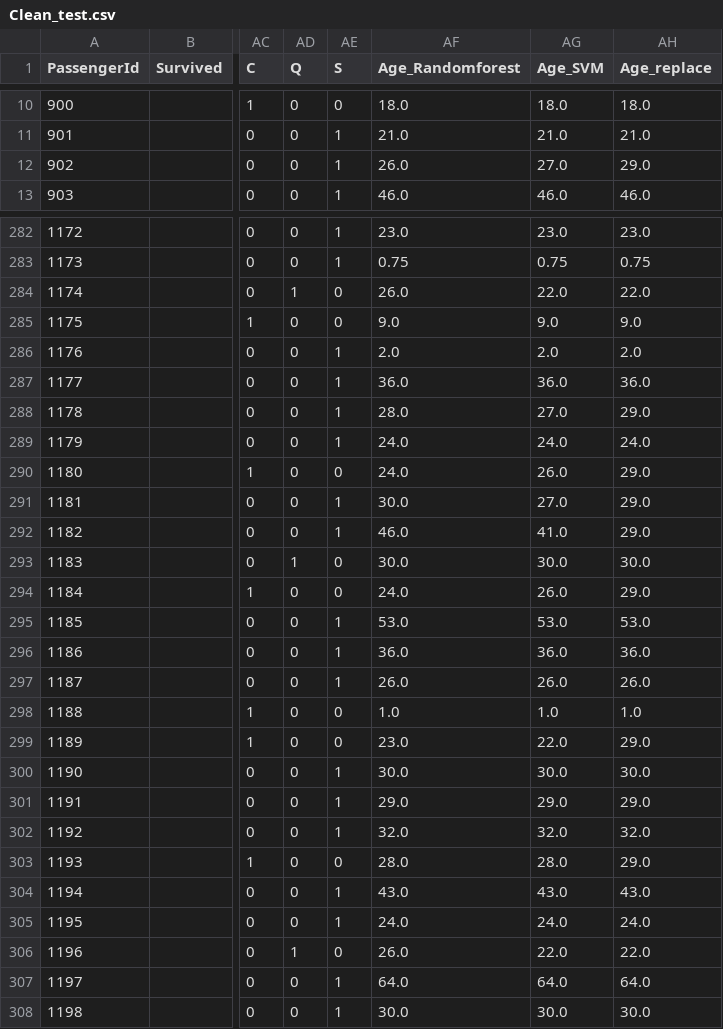
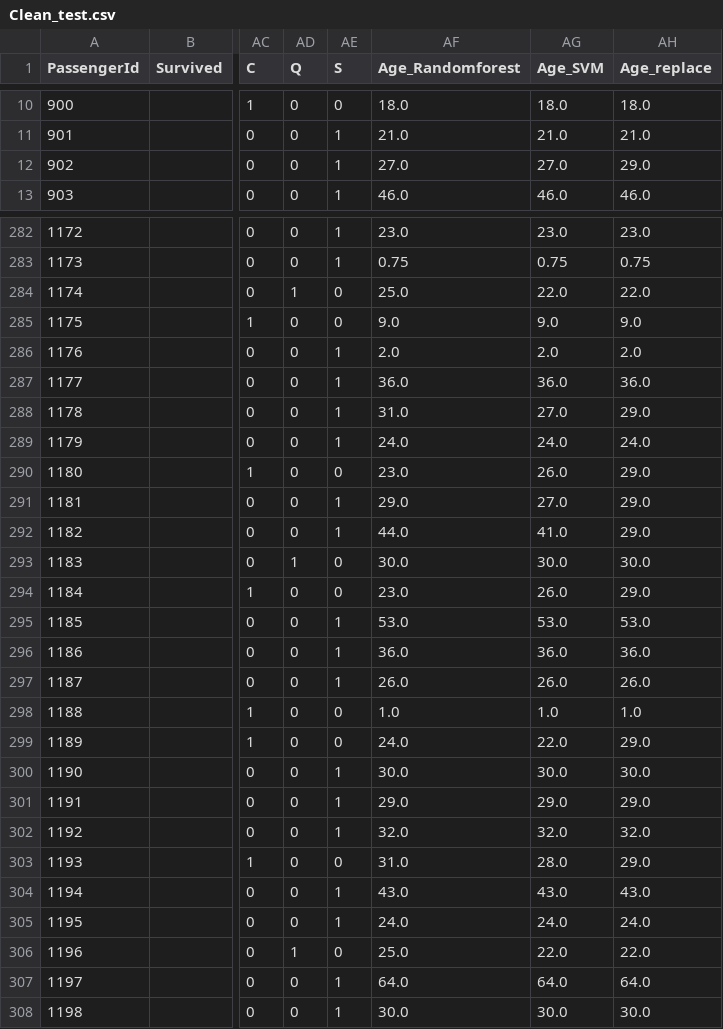
Before and after one commit to ngyduong/Titanic_project, a CSV file: titanic_data/Clean_test.csv, drawn as a sheet; only a part is shown, gaps mark what is left out; the diff covers the shown part only; the diff names each change by its address in the sheet, - before the commit and + after, or states it on an @@ line.

```diff
--- a/titanic_data/Clean_test.csv
+++ b/titanic_data/Clean_test.csv
-AF12 (Age_Randomforest): 26.0
+AF12 (Age_Randomforest): 27.0
-AF284 (Age_Randomforest): 26.0
+AF284 (Age_Randomforest): 25.0
-AF288 (Age_Randomforest): 28.0
+AF288 (Age_Randomforest): 31.0
-AF290 (Age_Randomforest): 24.0
+AF290 (Age_Randomforest): 23.0
-AF291 (Age_Randomforest): 30.0
+AF291 (Age_Randomforest): 29.0
-AF292 (Age_Randomforest): 46.0
+AF292 (Age_Randomforest): 44.0
-AF294 (Age_Randomforest): 24.0
+AF294 (Age_Randomforest): 23.0
-AF299 (Age_Randomforest): 23.0
+AF299 (Age_Randomforest): 24.0
-AF303 (Age_Randomforest): 28.0
+AF303 (Age_Randomforest): 31.0
-AF306 (Age_Randomforest): 26.0
+AF306 (Age_Randomforest): 25.0
```
Also changed, not shown: 69 edited cells elsewhere in this file, titanic_data/Clean_train.csv, 2 other files.
